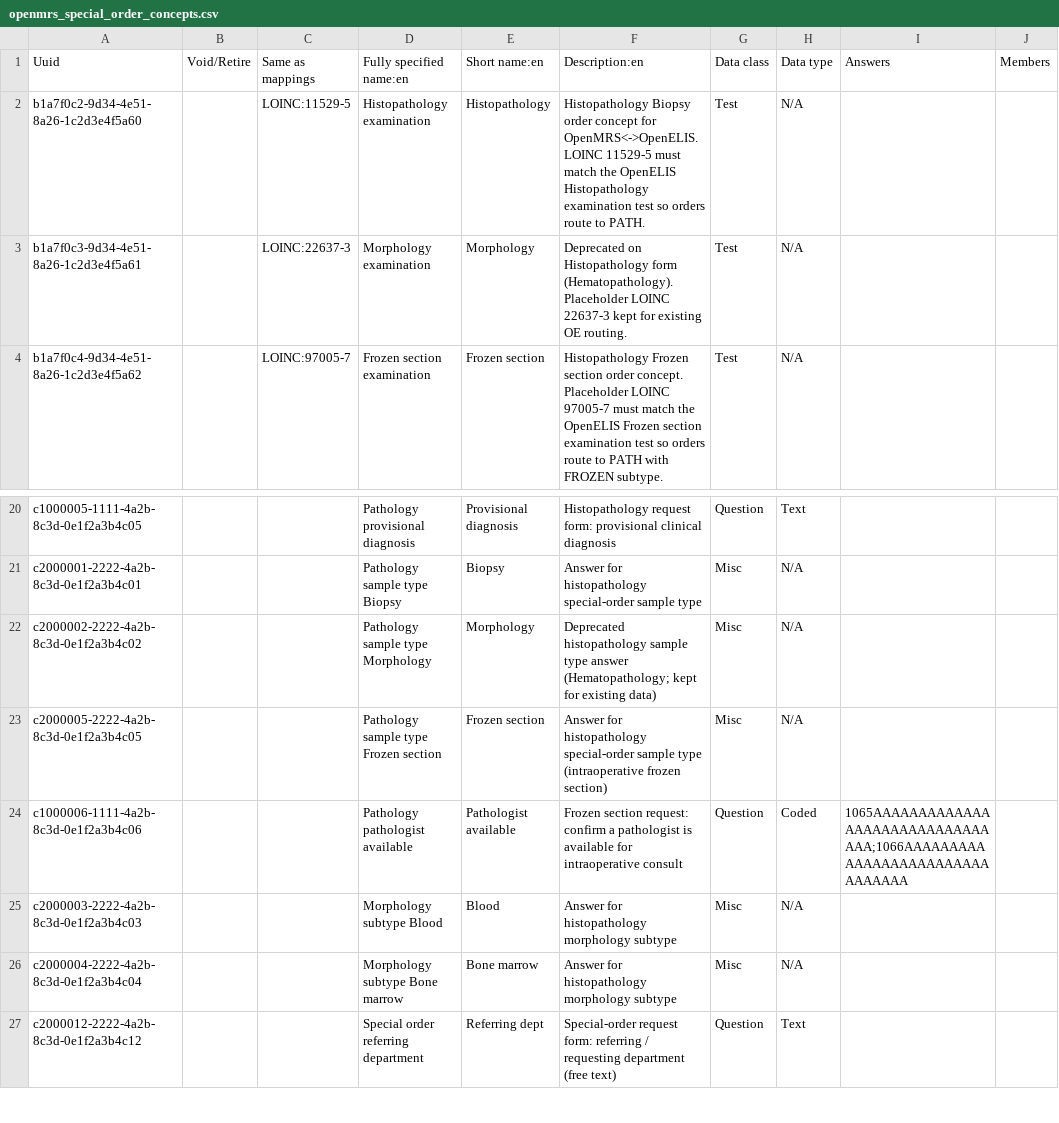
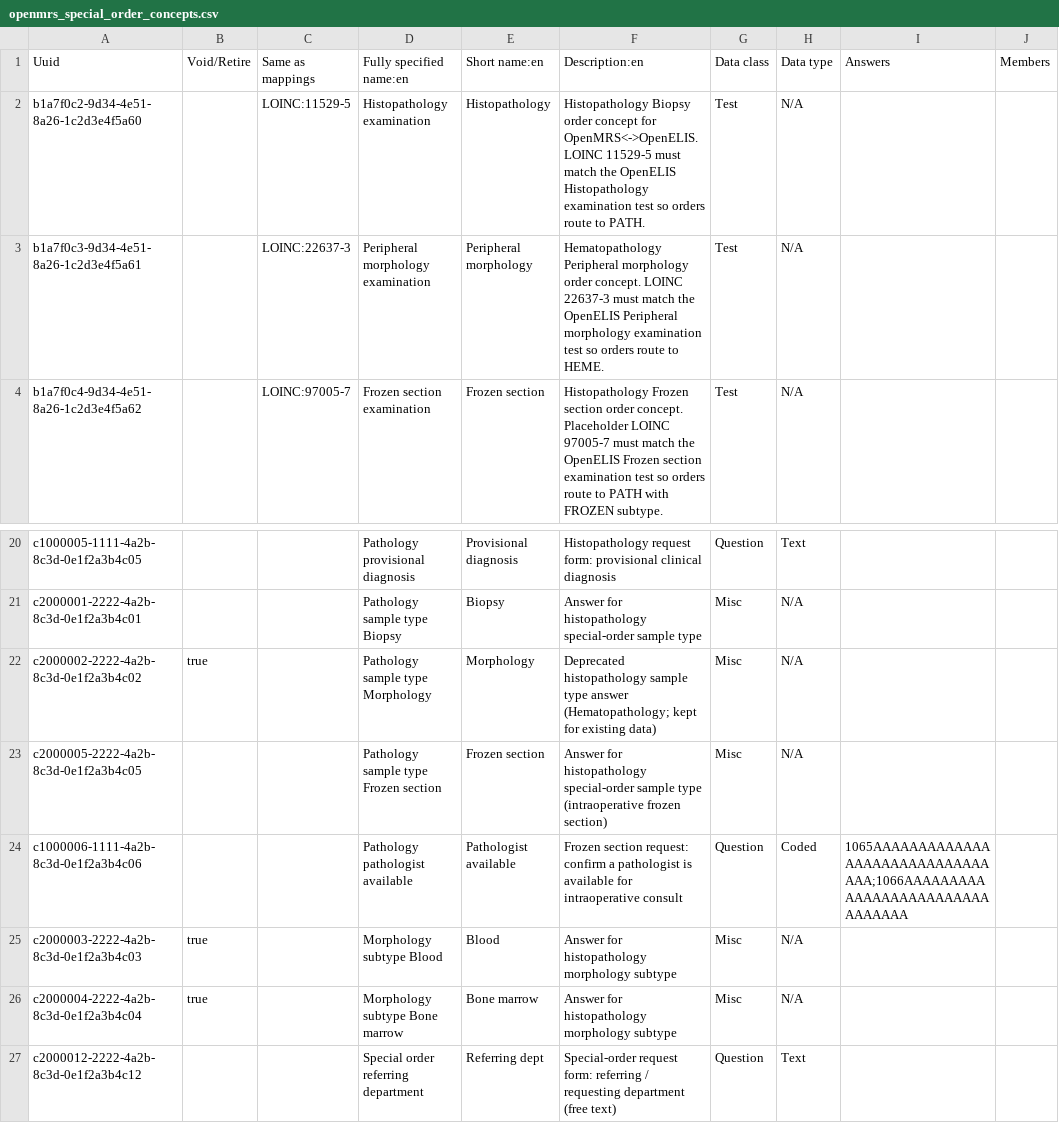
Before and after one commit to palladium-group/ethiopiaemr-openmrs-content, a CSV file: configuration/backend_configuration/concepts/openmrs_special_order_concepts.csv, drawn as a sheet; only a part is shown, gaps mark what is left out; the diff covers the shown part only; the diff names each change by its address in the sheet, - before the commit and + after, or states it on an @@ line.

Commit message:
feat(pathology): add Hematopathology request form and concepts
  - Rename Morphology to Peripheral morphology examination (LOINC 22637-3)
  - Add Bone marrow aspirate and Flow cytometry orders (placeholder LOINCs)
  - Add request-form, result concepts and Hematopathology Results ConvSet
  - Retire unused Histopathology morphology concepts

```diff
--- a/configuration/backend_configuration/concepts/openmrs_special_order_concepts.csv
+++ b/configuration/backend_configuration/concepts/openmrs_special_order_concepts.csv
-D3 (Fully specified name:en): Morphology examination
+D3 (Fully specified name:en): Peripheral morphology examination
-E3 (Short name:en): Morphology
+E3 (Short name:en): Peripheral morphology
-F3 (Description:en): Deprecated on Histopathology form (Hematopathology). Placeholder LOINC 22637-3 kept for existing OE routing.
+F3 (Description:en): Hematopathology Peripheral morphology order concept. LOINC 22637-3 must match the OpenELIS Peripheral morphology examination test so orders route to HEME.
-B22 (Void/Retire): (empty)
+B22 (Void/Retire): true
-B25:B26 (Void/Retire): (empty)
+B25:B26 (Void/Retire): true
```
Also changed, not shown: 23 added rows and 1 edited cell elsewhere in this file, 1 other file.
